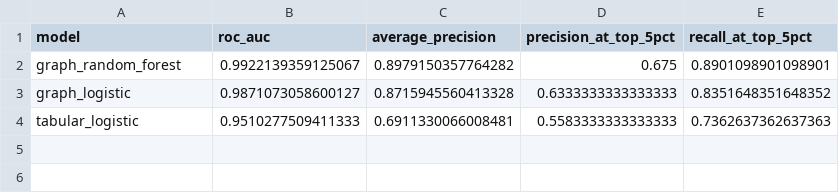
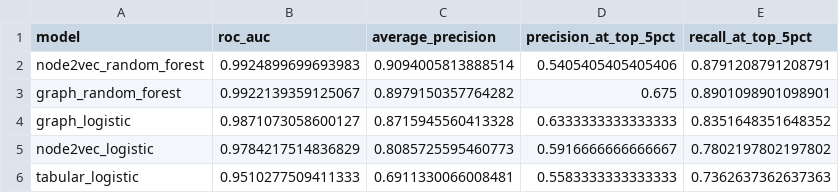
Before and after one commit to charlesclothilde-cmd/FraudDetection, a CSV file: reports/metrics.csv, drawn as a sheet.

```diff
--- a/reports/metrics.csv
+++ b/reports/metrics.csv
@@ -1,4 +1,6 @@
 model,roc_auc,average_precision,precision_at_top_5pct,recall_at_top_5pct
+node2vec_random_forest,0.9924899699693983,0.9094005813888514,0.5405405405405406,0.8791208791208791
 graph_random_forest,0.9922139359125067,0.8979150357764282,0.675,0.8901098901098901
 graph_logistic,0.9871073058600127,0.8715945560413328,0.6333333333333333,0.8351648351648352
+node2vec_logistic,0.9784217514836829,0.8085725595460773,0.5916666666666667,0.7802197802197802
 tabular_logistic,0.9510277509411333,0.6911330066008481,0.5583333333333333,0.7362637362637363
```
Also changed, not shown: data/processed/user_scores.csv, reports/top_suspicious_users.csv, 6 other files.
